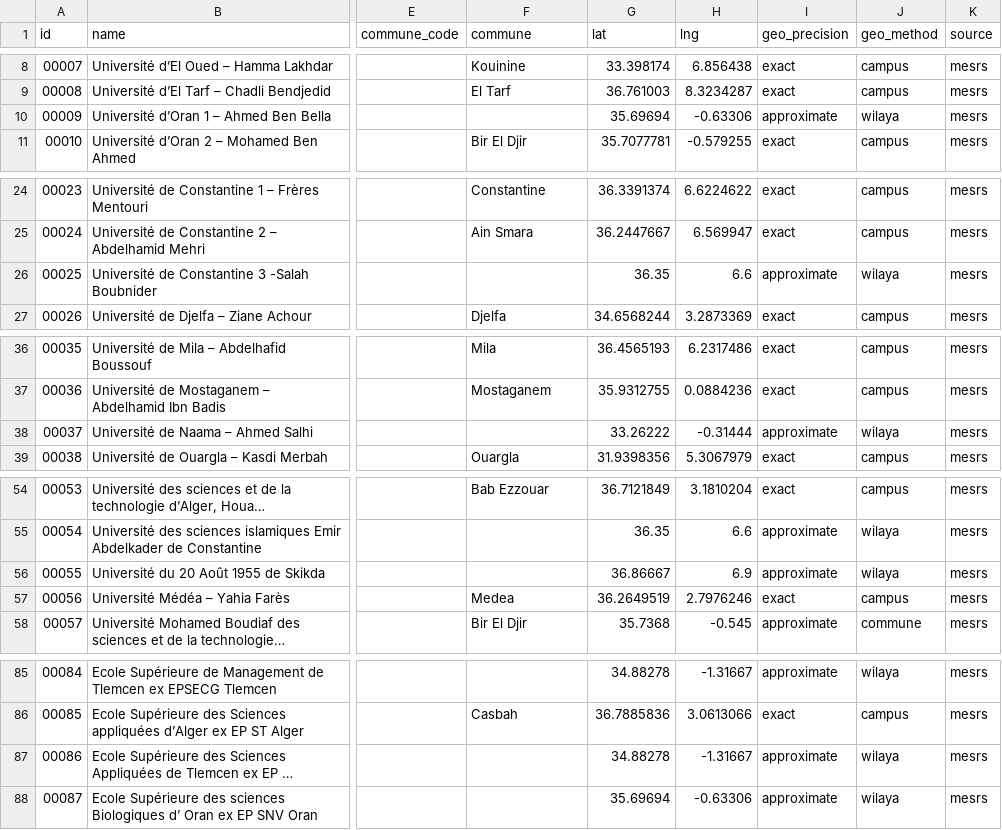
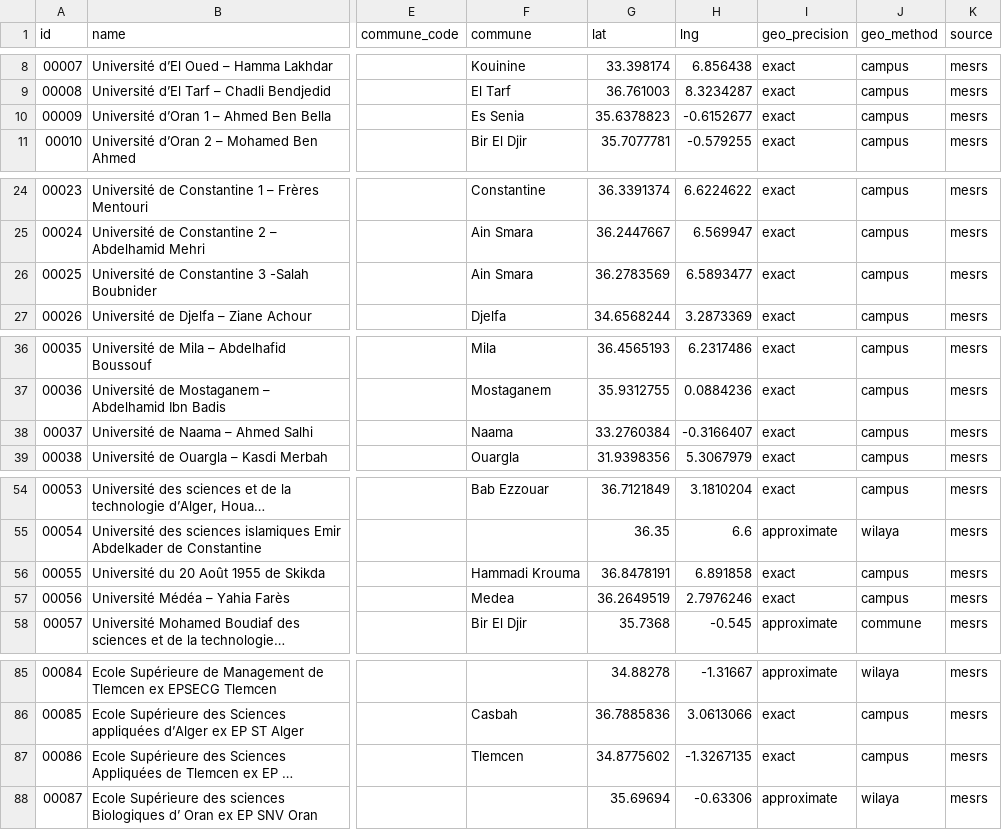
Before and after one commit to yasserstudio/geoalgeria, a CSV file: packages/enseignement-superieur/data/csv/institutions.csv, drawn as a sheet; only a part is shown, gaps mark what is left out; long unchanged cells end in …; the diff covers the shown part only; the diff names each change by its address in the sheet, - before the commit and + after, or states it on an @@ line.

Commit message:
enseignement-superieur: August re-survey, campus-precision pass, source captures
The MESRS EN/AR listings are unchanged since the June collection (verified by
byte-identical regeneration); both pages plus the Overpass campus pull are now
committed captures under sources/enseignement-superieur/ and all build scripts
replay offline with --cache. Precision: 6 institutions move from centroid to
exact campus coordinates (2 Nominatim retries + 4 from the new geocode-osm.mjs
matcher, which only accepts exact-name matches after the propose-only run
showed eponym- and subject-only matches land in the wrong city). ENSSEA's
superseded commune override removed. Reconciliation dossier documents 177 vs
the ministry's 117 aggregate (110 public network + 19 private + 48
other-ministry).

```diff
--- a/packages/enseignement-superieur/data/csv/institutions.csv
+++ b/packages/enseignement-superieur/data/csv/institutions.csv
-F10 (commune): (empty)
+F10 (commune): Es Senia
-G10 (lat): 35.69694
+G10 (lat): 35.6378823
-H10 (lng): -0.63306
+H10 (lng): -0.6152677
-I10 (geo_precision): approximate
+I10 (geo_precision): exact
-J10 (geo_method): wilaya
+J10 (geo_method): campus
-F26 (commune): (empty)
+F26 (commune): Ain Smara
-G26 (lat): 36.35
+G26 (lat): 36.2783569
-H26 (lng): 6.6
+H26 (lng): 6.5893477
-I26 (geo_precision): approximate
+I26 (geo_precision): exact
-J26 (geo_method): wilaya
+J26 (geo_method): campus
-F38 (commune): (empty)
+F38 (commune): Naama
-G38 (lat): 33.26222
+G38 (lat): 33.2760384
-H38 (lng): -0.31444
+H38 (lng): -0.3166407
-I38 (geo_precision): approximate
+I38 (geo_precision): exact
-J38 (geo_method): wilaya
+J38 (geo_method): campus
-F56 (commune): (empty)
+F56 (commune): Hammadi Krouma
-G56 (lat): 36.86667
+G56 (lat): 36.8478191
-H56 (lng): 6.9
+H56 (lng): 6.891858
-I56 (geo_precision): approximate
+I56 (geo_precision): exact
-J56 (geo_method): wilaya
+J56 (geo_method): campus
-F87 (commune): (empty)
+F87 (commune): Tlemcen
-G87 (lat): 34.88278
+G87 (lat): 34.8775602
-H87 (lng): -1.31667
+H87 (lng): -1.3267135
-I87 (geo_precision): approximate
+I87 (geo_precision): exact
-J87 (geo_method): wilaya
+J87 (geo_method): campus
```
Also changed, not shown: 4 edited cells elsewhere in this file, 16 other files.
